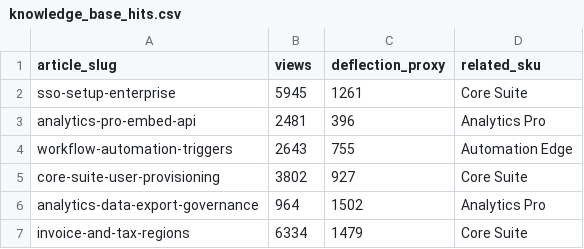
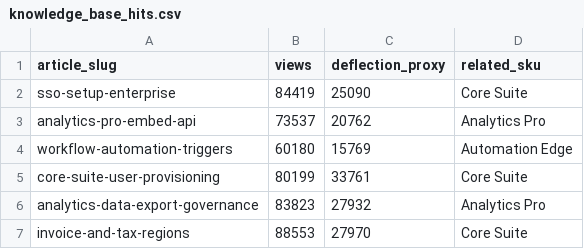
Before and after one commit to arpitragarwal/strategy-agent, a CSV file: data/dummy/support/knowledge_base_hits.csv, drawn as a sheet.

```diff
--- a/data/dummy/support/knowledge_base_hits.csv
+++ b/data/dummy/support/knowledge_base_hits.csv
@@ -1,7 +1,7 @@
 article_slug,views,deflection_proxy,related_sku
-sso-setup-enterprise,5945,1261,Core Suite
-analytics-pro-embed-api,2481,396,Analytics Pro
-workflow-automation-triggers,2643,755,Automation Edge
-core-suite-user-provisioning,3802,927,Core Suite
-analytics-data-export-governance,964,1502,Analytics Pro
-invoice-and-tax-regions,6334,1479,Core Suite
+sso-setup-enterprise,84419,25090,Core Suite
+analytics-pro-embed-api,73537,20762,Analytics Pro
+workflow-automation-triggers,60180,15769,Automation Edge
+core-suite-user-provisioning,80199,33761,Core Suite
+analytics-data-export-governance,83823,27932,Analytics Pro
+invoice-and-tax-regions,88553,27970,Core Suite
```
Also changed, not shown: data/dummy/crm/contacts.csv, data/dummy/cx/journey_events.csv, 11 other files.
